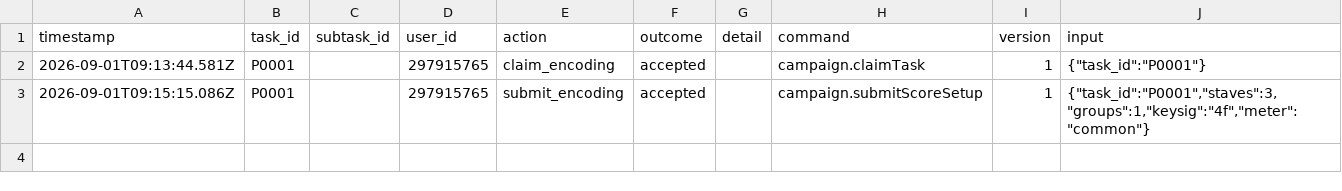
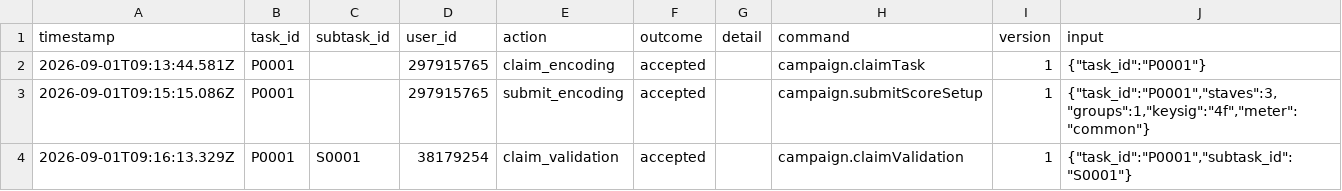
Before and after one commit to ohwjd/another-campaign, a CSV file: tracking/history.csv, drawn as a sheet.

```diff
--- a/tracking/history.csv
+++ b/tracking/history.csv
@@ -3 +3,2 @@ timestamp,task_id,subtask_id,user_id,action,outcome,detail,command,version,input
 2026-09-01T09:15:15.086Z,P0001,,297915765,submit_encoding,accepted,,campaign.submitScoreSetup,1,"{""task_id"":""P0001"",""staves"":3,""groups"":1,""keysig"":""4f"",""meter"":""common""}"
+2026-09-01T09:16:13.329Z,P0001,S0001,38179254,claim_validation,accepted,,campaign.claimValidation,1,"{""task_id"":""P0001"",""subtask_id"":""S0001""}"
```
Also changed, not shown: 1 other file.
